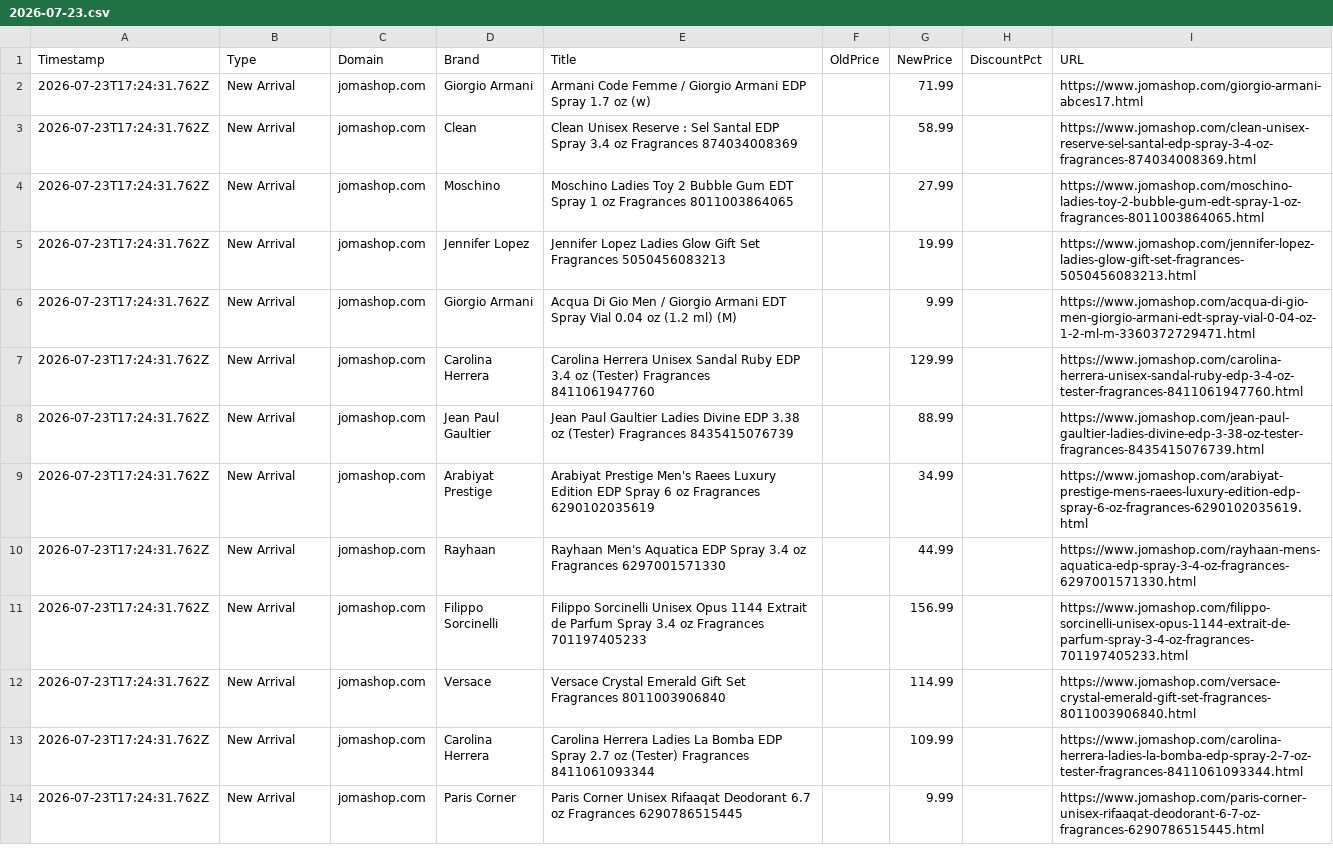
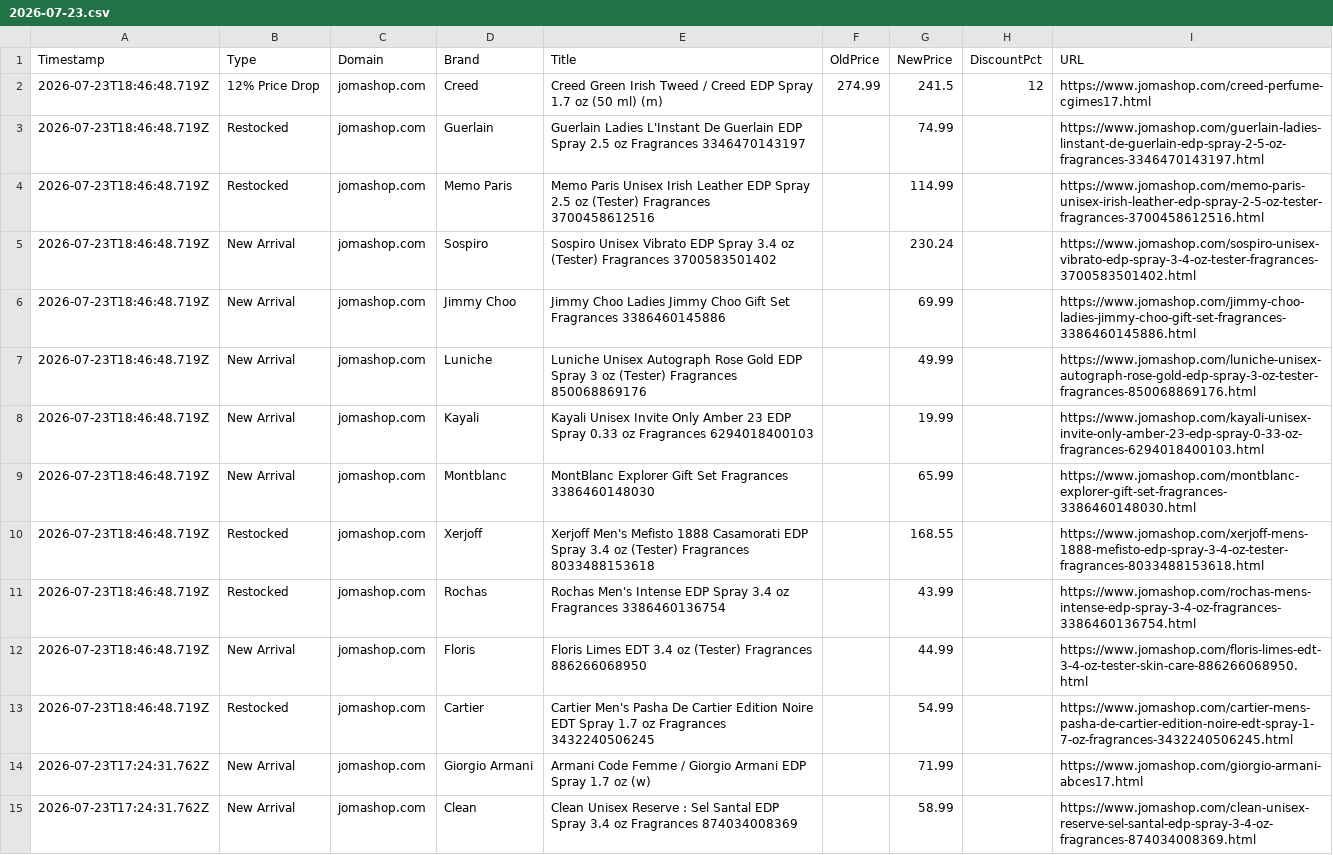
Before and after one commit to atllogix/fragrance-monitor, a CSV file: history/2026/07/2026-07-23.csv, drawn as a sheet; only a part is shown; the shorter side is filled out with more unchanged rows; the diff names each change by its address in the sheet, - before the commit and + after, or states it on an @@ line.

```diff
--- a/history/2026/07/2026-07-23.csv
+++ b/history/2026/07/2026-07-23.csv
+row 2: 2026-07-23T18:46:48.719Z | 12% Price Drop | jomashop.com | Creed | Creed Green Irish Tweed / Creed EDP Spray 1.7 oz (50 ml) (m) | 274.99 | 241.5 | 12 | https://www.jomashop.com/creed-perfume-cgimes17.html
+row 3: 2026-07-23T18:46:48.719Z | Restocked | jomashop.com | Guerlain | Guerlain Ladies L'Instant De Guerlain EDP Spray 2.5 oz Fragrances 3346470143197 |  | 74.99 |  | https://www.jomashop.com/guerlain-ladies-linstant-de-guerlain-edp-spray-2-5-oz-fragrances-3346470143197.html
+row 4: 2026-07-23T18:46:48.719Z | Restocked | jomashop.com | Memo Paris | Memo Paris Unisex Irish Leather EDP Spray 2.5 oz (Tester) Fragrances 3700458612516 |  | 114.99 |  | https://www.jomashop.com/memo-paris-unisex-irish-leather-edp-spray-2-5-oz-tester-fragrances-3700458612516.html
+row 5: 2026-07-23T18:46:48.719Z | New Arrival | jomashop.com | Sospiro | Sospiro Unisex Vibrato EDP Spray 3.4 oz (Tester) Fragrances 3700583501402 |  | 230.24 |  | https://www.jomashop.com/sospiro-unisex-vibrato-edp-spray-3-4-oz-tester-fragrances-3700583501402.html
+row 6: 2026-07-23T18:46:48.719Z | New Arrival | jomashop.com | Jimmy Choo | Jimmy Choo Ladies Jimmy Choo Gift Set Fragrances 3386460145886 |  | 69.99 |  | https://www.jomashop.com/jimmy-choo-ladies-jimmy-choo-gift-set-fragrances-3386460145886.html
+row 7: 2026-07-23T18:46:48.719Z | New Arrival | jomashop.com | Luniche | Luniche Unisex Autograph Rose Gold EDP Spray 3 oz (Tester) Fragrances 850068869176 |  | 49.99 |  | https://www.jomashop.com/luniche-unisex-autograph-rose-gold-edp-spray-3-oz-tester-fragrances-850068869176.html
+row 8: 2026-07-23T18:46:48.719Z | New Arrival | jomashop.com | Kayali | Kayali Unisex Invite Only Amber 23 EDP Spray 0.33 oz Fragrances 6294018400103 |  | 19.99 |  | https://www.jomashop.com/kayali-unisex-invite-only-amber-23-edp-spray-0-33-oz-fragrances-6294018400103.html
+row 9: 2026-07-23T18:46:48.719Z | New Arrival | jomashop.com | Montblanc | MontBlanc Explorer Gift Set Fragrances 3386460148030 |  | 65.99 |  | https://www.jomashop.com/montblanc-explorer-gift-set-fragrances-3386460148030.html
+row 10: 2026-07-23T18:46:48.719Z | Restocked | jomashop.com | Xerjoff | Xerjoff Men's Mefisto 1888 Casamorati EDP Spray 3.4 oz (Tester) Fragrances 8033488153618 |  | 168.55 |  | https://www.jomashop.com/xerjoff-mens-1888-mefisto-edp-spray-3-4-oz-tester-fragrances-8033488153618.html
+row 11: 2026-07-23T18:46:48.719Z | Restocked | jomashop.com | Rochas | Rochas Men's Intense EDP Spray 3.4 oz Fragrances 3386460136754 |  | 43.99 |  | https://www.jomashop.com/rochas-mens-intense-edp-spray-3-4-oz-fragrances-3386460136754.html
+row 12: 2026-07-23T18:46:48.719Z | New Arrival | jomashop.com | Floris | Floris Limes EDT 3.4 oz (Tester) Fragrances 886266068950 |  | 44.99 |  | https://www.jomashop.com/floris-limes-edt-3-4-oz-tester-skin-care-886266068950.html
+row 13: 2026-07-23T18:46:48.719Z | Restocked | jomashop.com | Cartier | Cartier Men's Pasha De Cartier Edition Noire EDT Spray 1.7 oz Fragrances 3432240506245 |  | 54.99 |  | https://www.jomashop.com/cartier-mens-pasha-de-cartier-edition-noire-edt-spray-1-7-oz-fragrances-3432240506245.html
```
Also changed, not shown: 3 other files.
